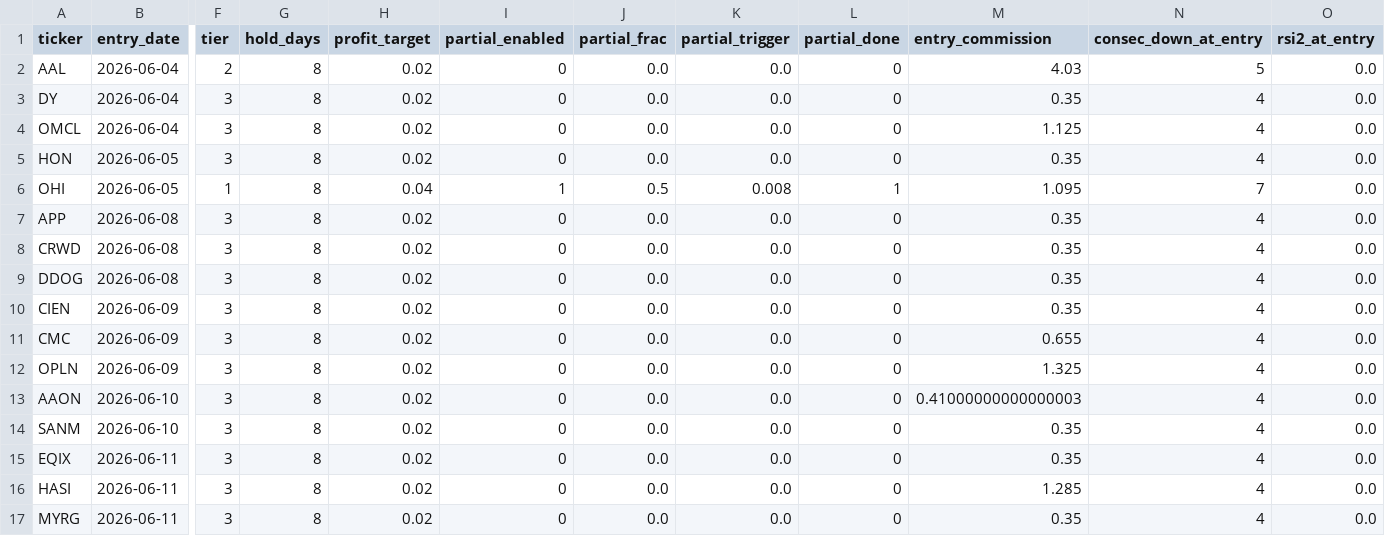
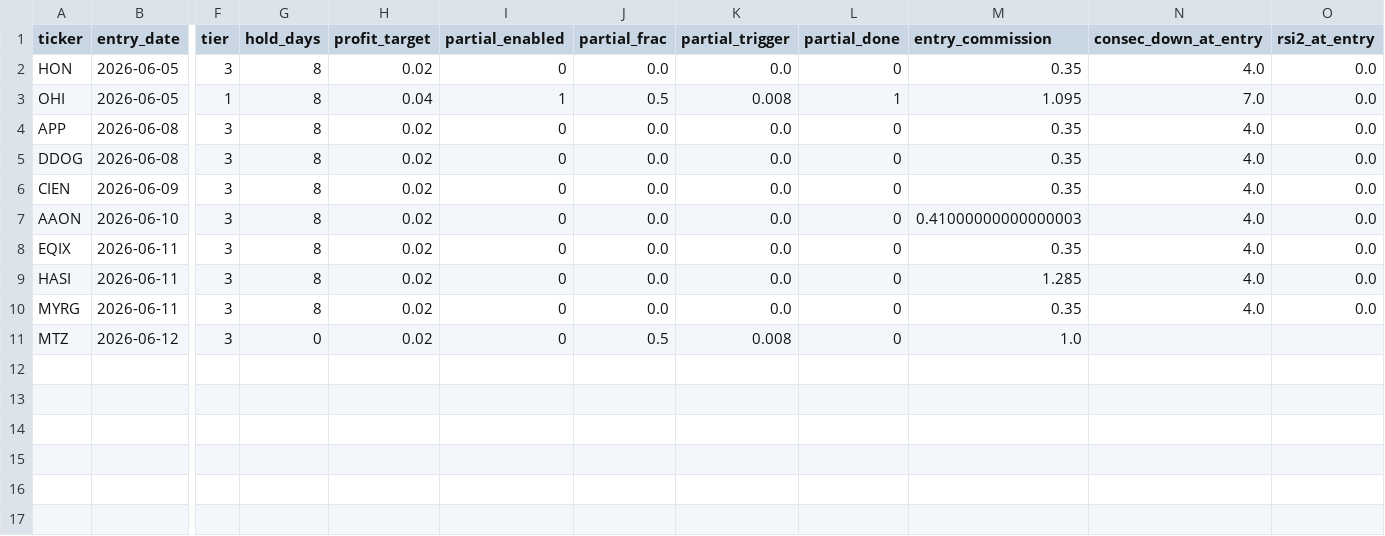
Before and after one commit to ckurau/naive-mean-reversion, a CSV file: paper_trading/open_positions.csv, drawn as a sheet; only a part is shown, gaps mark what is left out; removed rows and columns are numbered as before the commit, all else as after; rows hold the shown columns only; the diff names each change by its address in the sheet, - before the commit and + after, or states it on an @@ line.

```diff
--- a/paper_trading/open_positions.csv
+++ b/paper_trading/open_positions.csv
-row 2: AAL | 2026-06-04 | 2 | 8 | 0.02 | 0 | 0.0 | 0.0 | 0 | 4.03 | 5 | 0.0
-row 3: DY | 2026-06-04 | 3 | 8 | 0.02 | 0 | 0.0 | 0.0 | 0 | 0.35 | 4 | 0.0
-row 4: OMCL | 2026-06-04 | 3 | 8 | 0.02 | 0 | 0.0 | 0.0 | 0 | 1.125 | 4 | 0.0
-N2 (consec_down_at_entry): 4
+N2 (consec_down_at_entry): 4.0
-N3 (consec_down_at_entry): 7
+N3 (consec_down_at_entry): 7.0
-N4 (consec_down_at_entry): 4
+N4 (consec_down_at_entry): 4.0
-row 8: CRWD | 2026-06-08 | 3 | 8 | 0.02 | 0 | 0.0 | 0.0 | 0 | 0.35 | 4 | 0.0
-N5:N6 (consec_down_at_entry): 4
+N5:N6 (consec_down_at_entry): 4.0
-row 11: CMC | 2026-06-09 | 3 | 8 | 0.02 | 0 | 0.0 | 0.0 | 0 | 0.655 | 4 | 0.0
-row 12: OPLN | 2026-06-09 | 3 | 8 | 0.02 | 0 | 0.0 | 0.0 | 0 | 1.325 | 4 | 0.0
-N7 (consec_down_at_entry): 4
+N7 (consec_down_at_entry): 4.0
-row 14: SANM | 2026-06-10 | 3 | 8 | 0.02 | 0 | 0.0 | 0.0 | 0 | 0.35 | 4 | 0.0
-N8:N10 (consec_down_at_entry): 4
+N8:N10 (consec_down_at_entry): 4.0
+row 11: MTZ | 2026-06-12 | 3 | 0 | 0.02 | 0 | 0.5 | 0.008 | 0 | 1.0
```
Also changed, not shown: paper_trading/trades.csv, 1 other file.
